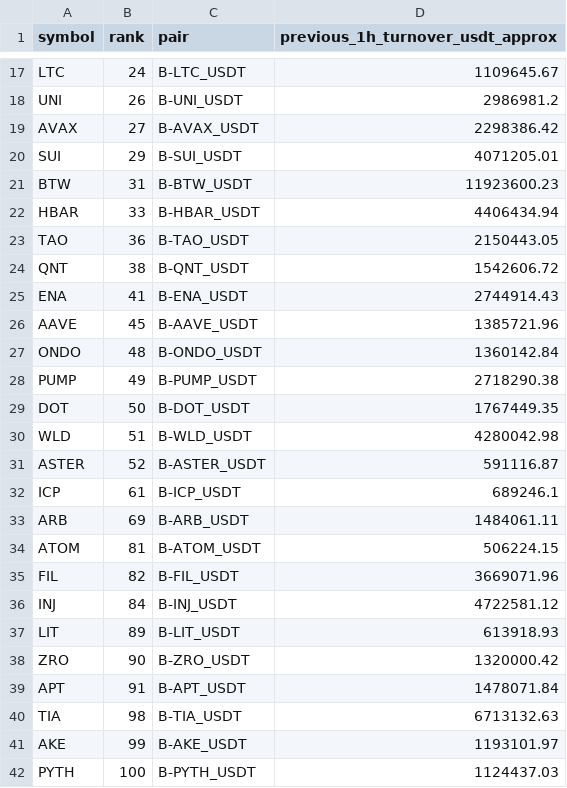
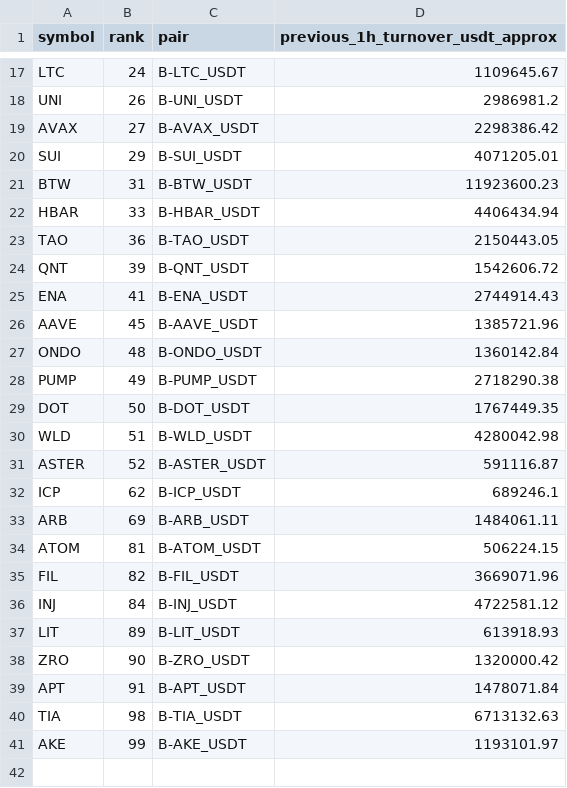
Before and after one commit to jharajesh1210/crypto-early-scanner, a CSV file: TOP100_AMD_POC_1H_PAPER_universe.csv, drawn as a sheet; only a part is shown, gaps mark what is left out.

```diff
--- a/TOP100_AMD_POC_1H_PAPER_universe.csv
+++ b/TOP100_AMD_POC_1H_PAPER_universe.csv
@@ -23,3 +23,3 @@ HBAR,33,B-HBAR_USDT,4406434.94
 TAO,36,B-TAO_USDT,2150443.05
-QNT,38,B-QNT_USDT,1542606.72
+QNT,39,B-QNT_USDT,1542606.72
 ENA,41,B-ENA_USDT,2744914.43
@@ -31,3 +31,3 @@ WLD,51,B-WLD_USDT,4280042.98
 ASTER,52,B-ASTER_USDT,591116.87
-ICP,61,B-ICP_USDT,689246.1
+ICP,62,B-ICP_USDT,689246.1
 ARB,69,B-ARB_USDT,1484061.11
@@ -41,2 +41 @@ TIA,98,B-TIA_USDT,6713132.63
 AKE,99,B-AKE_USDT,1193101.97
-PYTH,100,B-PYTH_USDT,1124437.03
```
Also changed, not shown: 1 other file.
